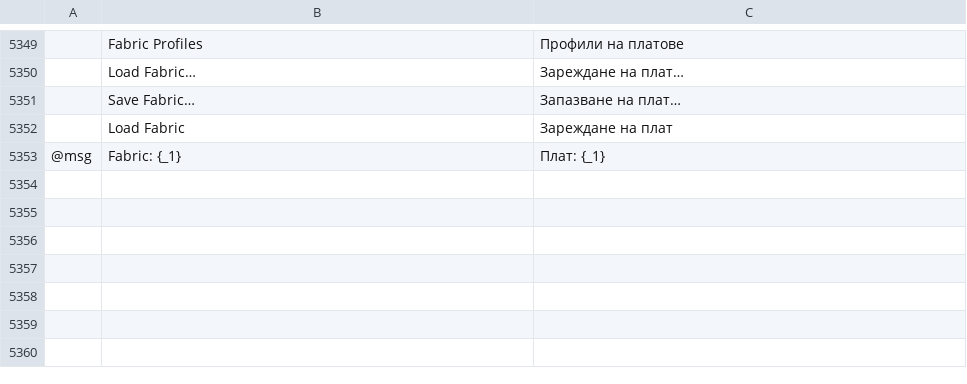
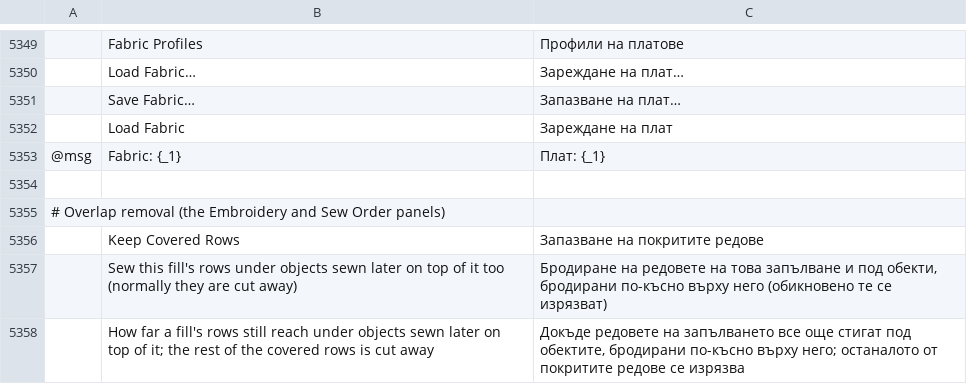
Before and after one commit to KellyMurphy/vectorcraft, a TSV file: crates/ui-egui/src/i18n/bg.tsv, drawn as a sheet; only a part is shown, gaps mark what is left out; the diff names each change by its address in the sheet, - before the commit and + after, or states it on an @@ line.

```diff
--- a/crates/ui-egui/src/i18n/bg.tsv
+++ b/crates/ui-egui/src/i18n/bg.tsv
+row 5354: (empty)
+row 5355: # Overlap removal (the Embroidery and Sew Order panels)
+row 5356:  | Keep Covered Rows | Запазване на покритите редове
+row 5357:  | Sew this fill's rows under objects sewn later on top of it too (normally they are cut away) | Бродиране на редовете на това запълване и под обекти, бродирани по-късно върху него (обикновено те се изрязват)
+row 5358:  | How far a fill's rows still reach under objects sewn later on top of it; the rest of the covered rows is cut away | Докъде редовете на запълването все още стигат под обектите, бродирани по-късно върху него; останалото от покритите редове се изрязва
```
Also changed, not shown: crates/ui-egui/src/i18n/el.tsv, crates/ui-egui/src/i18n/ja.tsv, 35 other files.
